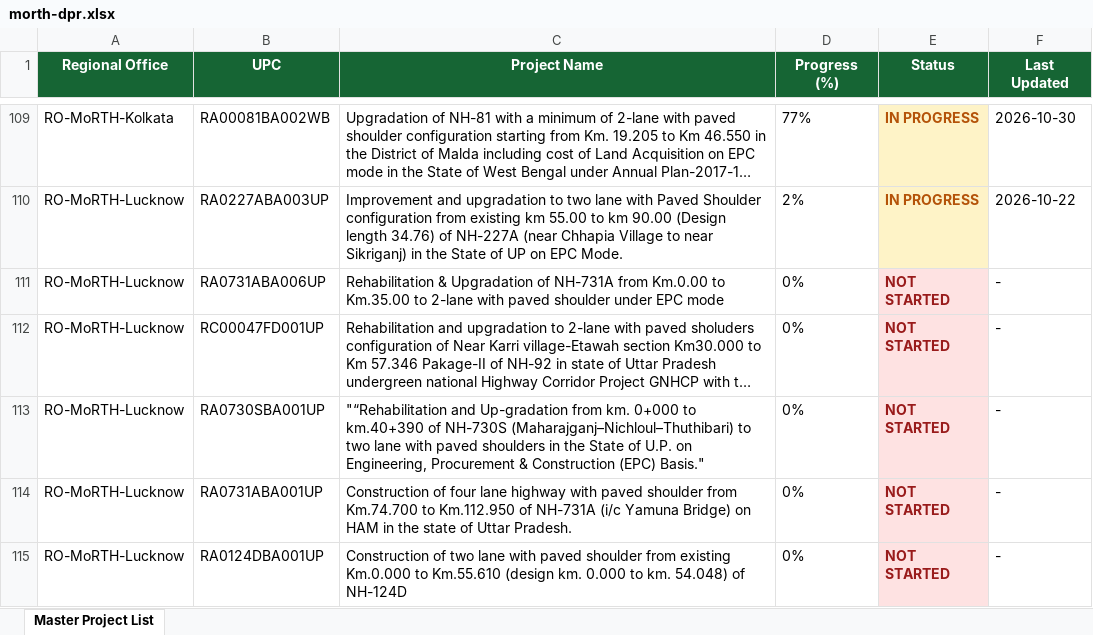
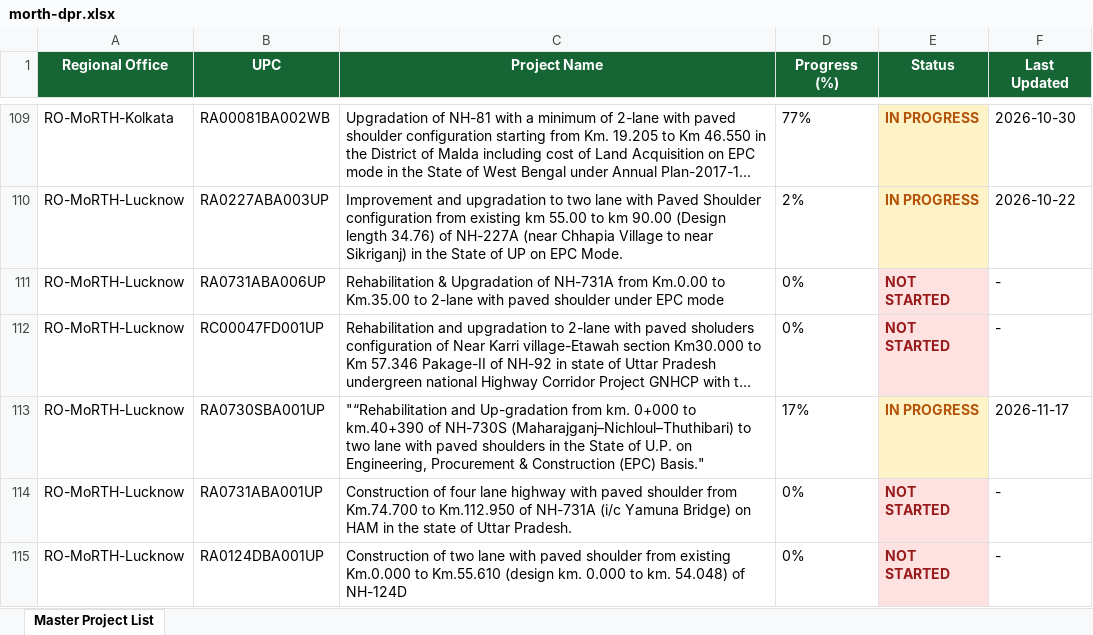
Before and after one commit to manojcivil2017-bit/manojdashboard, an Excel workbook: morth-dpr.xlsx, sheet Master Project List, drawn as a sheet; only a part is shown, gaps mark what is left out; long unchanged cells end in …; values as stored, in another font and other column widths than the file's, no borders; the diff covers the shown part only; the diff names each change by its address in the sheet, - before the commit and + after, or states it on an @@ line.

Commit message:
Update MoRTH DPR Consultant Rating data (DPR_Rating_Master_Directory_2026-11-17.xlsx)

```diff
--- a/morth-dpr.xlsx (sheet Master Project List)
+++ b/morth-dpr.xlsx (sheet Master Project List)
-D113 (Progress (%)): 0%
+D113 (Progress (%)): 17%
-E113 (Status): NOT STARTED
+E113 (Status): IN PROGRESS
@@ E113 fill: #FEE2E2 → #FEF3C7, text colour: #991B1B → #B45309 @@
-F113 (Last Updated): -
+F113 (Last Updated): 2026-11-17
```
Also changed, not shown: 24 edited cells and cell formats elsewhere in this sheet.
